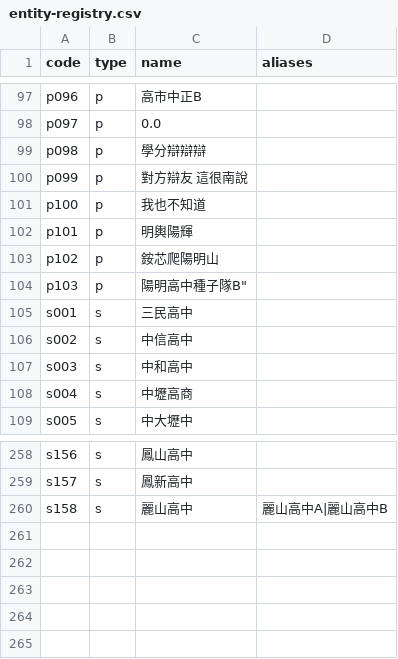
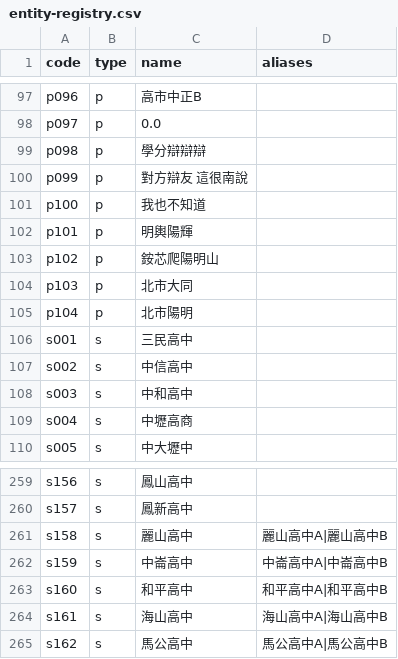
Before and after one commit to macrokernel3000/opendebate, a CSV file: data/entity-registry.csv, drawn as a sheet; only a part is shown, gaps mark what is left out.

```diff
--- a/data/entity-registry.csv
+++ b/data/entity-registry.csv
@@ -103,3 +103,4 @@ p101,p,明輿陽輝,
 p102,p,銨芯爬陽明山,
-p103,p,"陽明高中種子隊B""",
+p103,p,北市大同,
+p104,p,北市陽明,
 s001,s,三民高中,
@@ -260 +261,5 @@ s157,s,鳳新高中,
 s158,s,麗山高中,麗山高中A|麗山高中B
+s159,s,中崙高中,中崙高中A|中崙高中B
+s160,s,和平高中,和平高中A|和平高中B
+s161,s,海山高中,海山高中A|海山高中B
+s162,s,馬公高中,馬公高中A|馬公高中B
```
Also changed, not shown: 15 other files.
